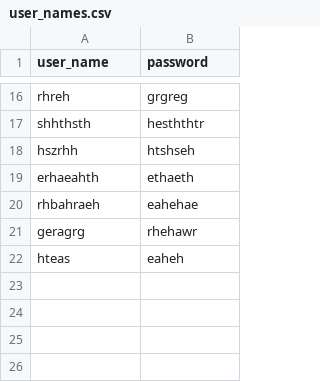
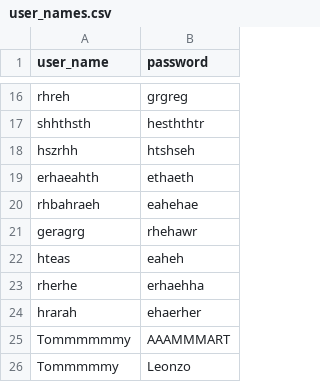
Before and after one commit to TommyMart/QuizNight_Terminal_App, a CSV file: user_names.csv, drawn as a sheet; only a part is shown, gaps mark what is left out.

```diff
--- a/user_names.csv
+++ b/user_names.csv
@@ -22 +22,5 @@ geragrg,rhehawr
 hteas,eaheh
+rherhe,erhaehha
+hrarah,ehaerher
+Tommmmmmy,AAAMMMART
+Tommmmmy,Leonzo
```
Also changed, not shown: list.csv, 5 other files.
